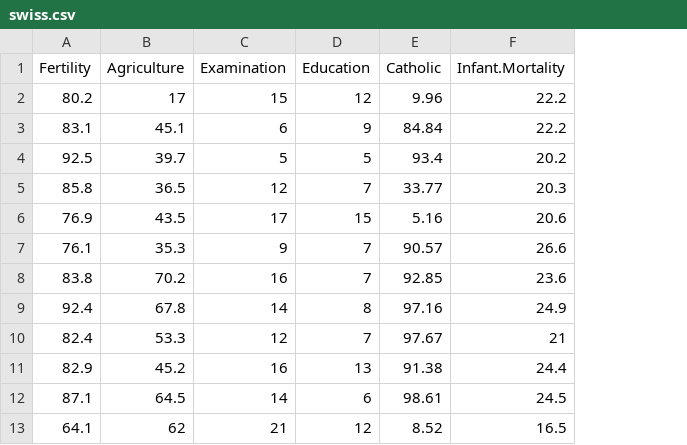
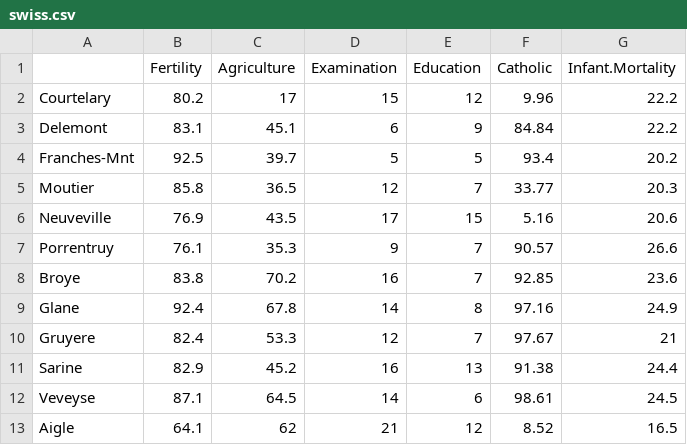
Before and after one commit to snu-idea/MAS-lecture, a CSV file: SH/data/swiss.csv, drawn as a sheet; only a part is shown; the diff names each change by its address in the sheet, - before the commit and + after, or states it on an @@ line.

```diff
--- a/SH/data/swiss.csv
+++ b/SH/data/swiss.csv
+column A, rows 2-13: Courtelary | Delemont | Franches-Mnt | Moutier | Neuveville | Porrentruy | Broye | Glane | Gruyere | Sarine | Veveyse | Aigle
```
Also changed, not shown: SH/data/ability.cov.csv, 8 other files.
